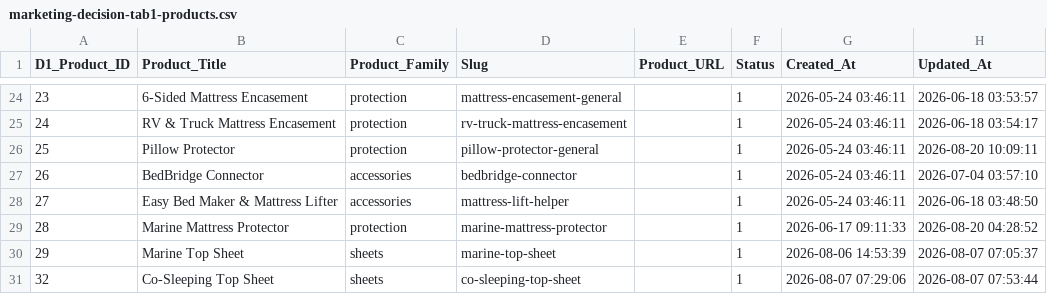
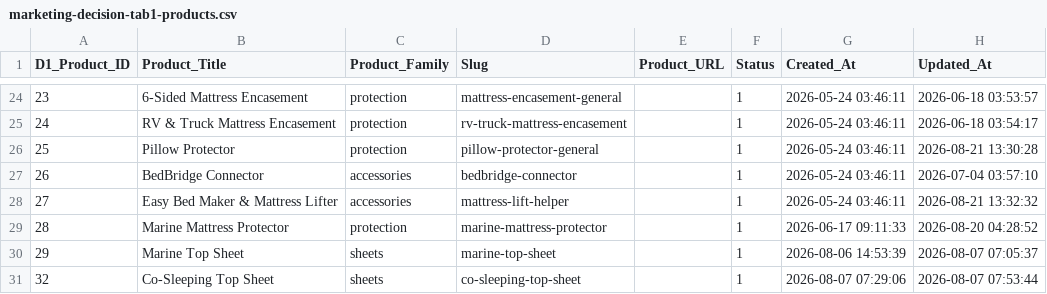
Before and after one commit to nara80/Rebuild-New-Web, a CSV file: 00_Issue/marketing-decision-tab1-products.csv, drawn as a sheet; only a part is shown, gaps mark what is left out.

```diff
--- a/00_Issue/marketing-decision-tab1-products.csv
+++ b/00_Issue/marketing-decision-tab1-products.csv
@@ -25,5 +25,5 @@
 "24","RV & Truck Mattress Encasement","protection","rv-truck-mattress-encasement","","1","2026-05-24 03:46:11","2026-06-18 03:54:17"
-"25","Pillow Protector","protection","pillow-protector-general","","1","2026-05-24 03:46:11","2026-08-20 10:09:11"
+"25","Pillow Protector","protection","pillow-protector-general","","1","2026-05-24 03:46:11","2026-08-21 13:30:28"
 "26","BedBridge Connector","accessories","bedbridge-connector","","1","2026-05-24 03:46:11","2026-07-04 03:57:10"
-"27","Easy Bed Maker & Mattress Lifter","accessories","mattress-lift-helper","","1","2026-05-24 03:46:11","2026-06-18 03:48:50"
+"27","Easy Bed Maker & Mattress Lifter","accessories","mattress-lift-helper","","1","2026-05-24 03:46:11","2026-08-21 13:32:32"
 "28","Marine Mattress Protector","protection","marine-mattress-protector","","1","2026-06-17 09:11:33","2026-08-20 04:28:52"
```
Also changed, not shown: 00_Issue/marketing-decision-tab2-product-niches.csv, 00_Issue/marketing-decision-tab3-product-collections.csv.
